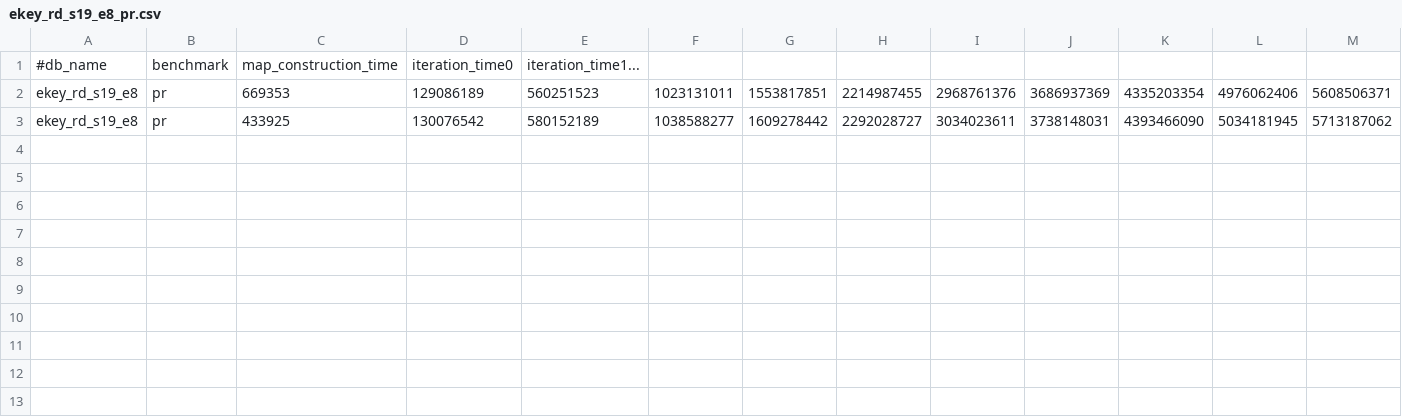
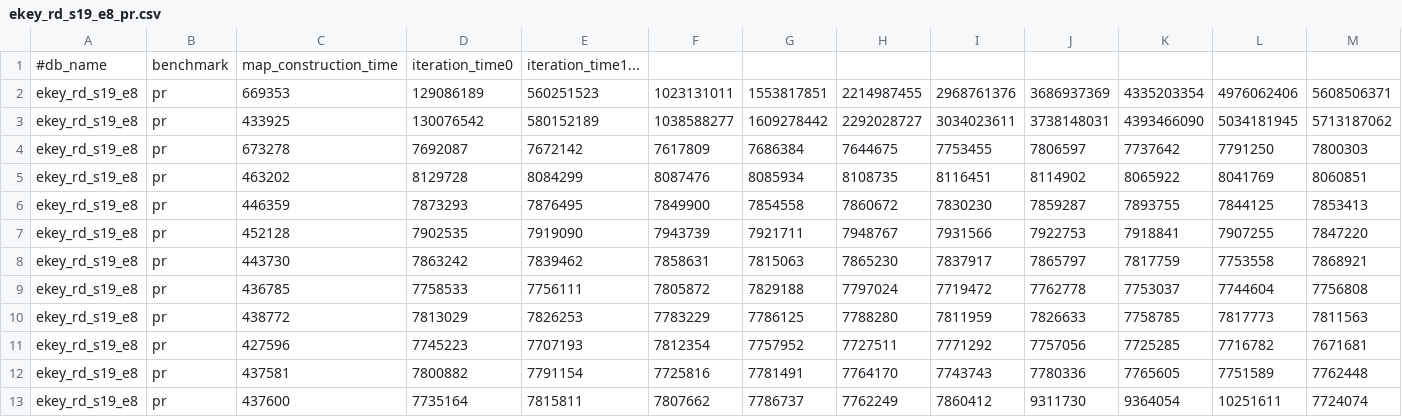
Before and after one commit to ubc-systopia/margraphita, a CSV file: outputs/ekey_rd_s19_e8_pr.csv, drawn as a sheet.

Commit message:
ekey runs for CIT PR and from s10 to s20

```diff
--- a/outputs/ekey_rd_s19_e8_pr.csv
+++ b/outputs/ekey_rd_s19_e8_pr.csv
@@ -3 +3,11 @@
 ekey_rd_s19_e8,pr,433925,130076542,580152189,1038588277,1609278442,2292028727,3034023611,3738148031,4393466090,5034181945,5713187062
+ekey_rd_s19_e8,pr,673278,7692087,7672142,7617809,7686384,7644675,7753455,7806597,7737642,7791250,7800303
+ekey_rd_s19_e8,pr,463202,8129728,8084299,8087476,8085934,8108735,8116451,8114902,8065922,8041769,8060851
+ekey_rd_s19_e8,pr,446359,7873293,7876495,7849900,7854558,7860672,7830230,7859287,7893755,7844125,7853413
+ekey_rd_s19_e8,pr,452128,7902535,7919090,7943739,7921711,7948767,7931566,7922753,7918841,7907255,7847220
+ekey_rd_s19_e8,pr,443730,7863242,7839462,7858631,7815063,7865230,7837917,7865797,7817759,7753558,7868921
+ekey_rd_s19_e8,pr,436785,7758533,7756111,7805872,7829188,7797024,7719472,7762778,7753037,7744604,7756808
+ekey_rd_s19_e8,pr,438772,7813029,7826253,7783229,7786125,7788280,7811959,7826633,7758785,7817773,7811563
+ekey_rd_s19_e8,pr,427596,7745223,7707193,7812354,7757952,7727511,7771292,7757056,7725285,7716782,7671681
+ekey_rd_s19_e8,pr,437581,7800882,7791154,7725816,7781491,7764170,7743743,7780336,7765605,7751589,7762448
+ekey_rd_s19_e8,pr,437600,7735164,7815811,7807662,7786737,7762249,7860412,9311730,9364054,10251611,7724074
```
Also changed, not shown: outputs/ekey_rd_s14_e8_pr.csv, outputs/ekey_rd_s15_e8_pr.csv, 22 other files.
